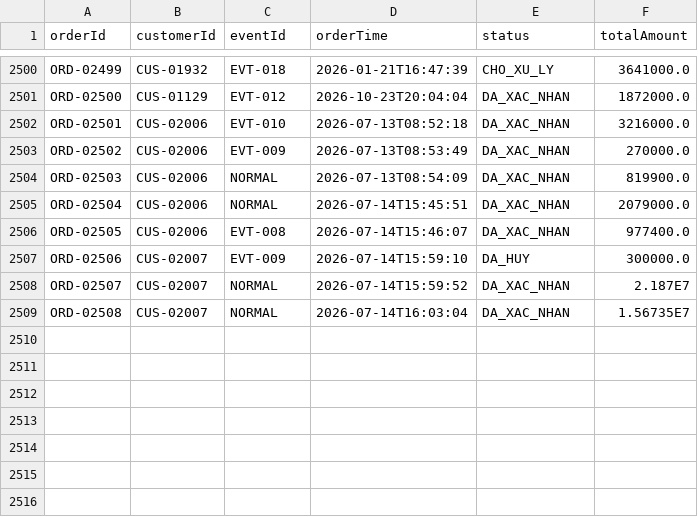
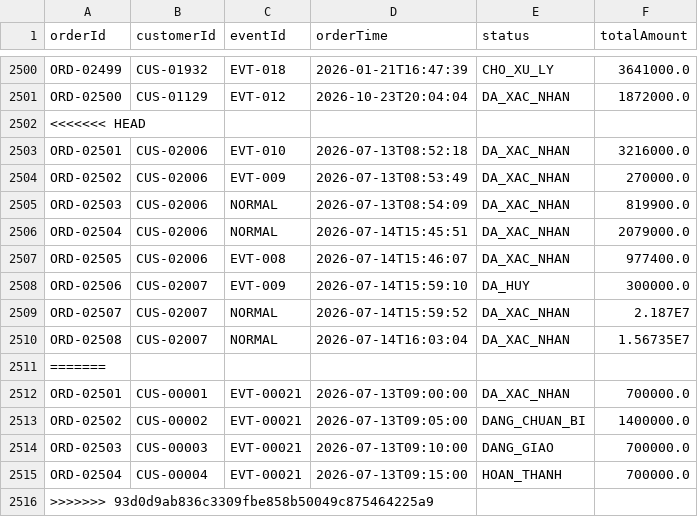
Before and after one commit to Lab1-Lab211/NHOM_3_LAB211_FlashSale, a CSV file: data/orders.csv, drawn as a sheet; only a part is shown, gaps mark what is left out; the diff names each change by its address in the sheet, - before the commit and + after, or states it on an @@ line.

```diff
--- a/data/orders.csv
+++ b/data/orders.csv
+row 2502: <<<<<<< HEAD
+row 2511: =======
+row 2512: ORD-02501 | CUS-00001 | EVT-00021 | 2026-07-13T09:00:00 | DA_XAC_NHAN | 700000.0
+row 2513: ORD-02502 | CUS-00002 | EVT-00021 | 2026-07-13T09:05:00 | DANG_CHUAN_BI | 1400000.0
+row 2514: ORD-02503 | CUS-00003 | EVT-00021 | 2026-07-13T09:10:00 | DANG_GIAO | 700000.0
+row 2515: ORD-02504 | CUS-00004 | EVT-00021 | 2026-07-13T09:15:00 | HOAN_THANH | 700000.0
+row 2516: >>>>>>> 93d0d9ab836c3309fbe858b50049c875464225a9
```
Also changed, not shown: data/flash_items.csv, data/order_details.csv, 3 other files.
